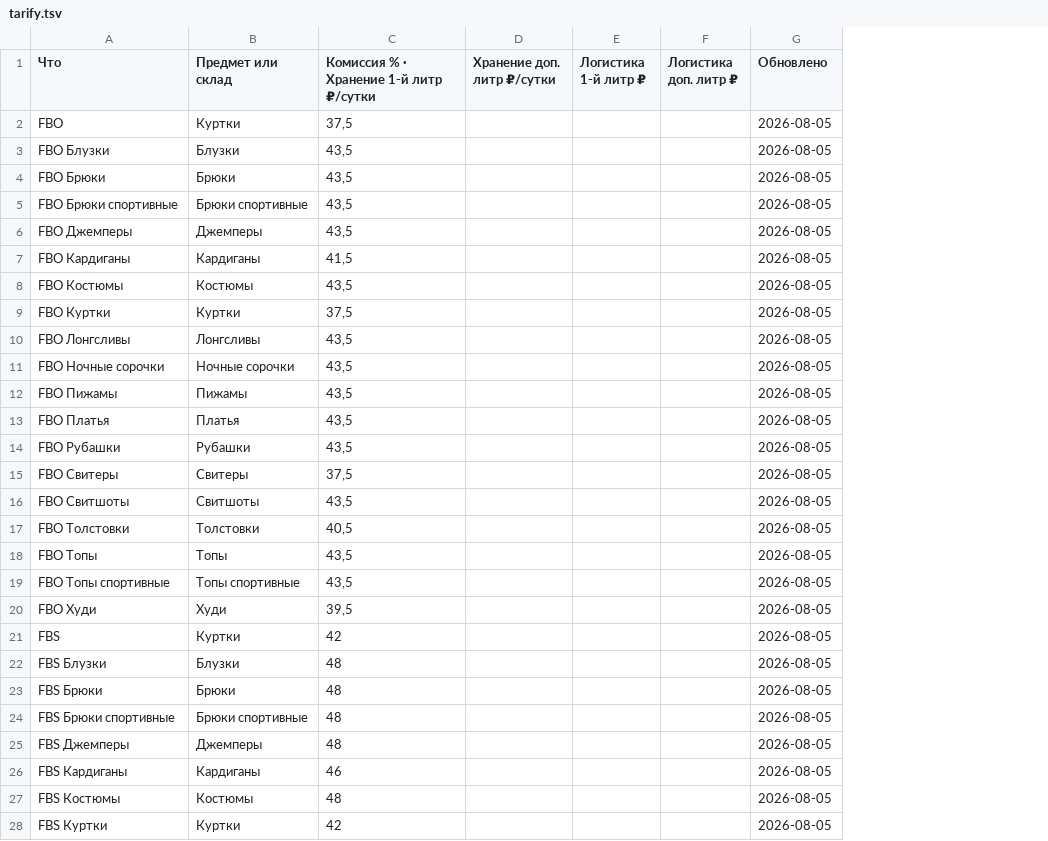
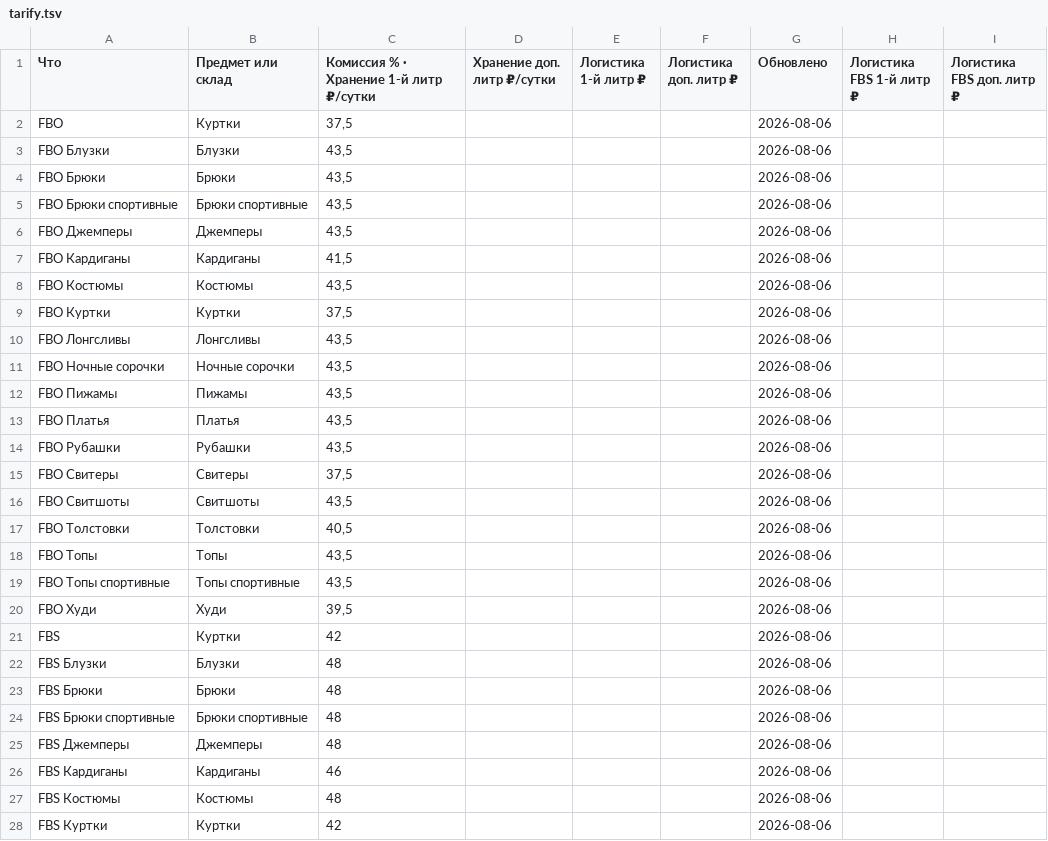
Before and after one commit to Ulban88/wb-tarify, a TSV file: tarify.tsv, drawn as a sheet; only a part is shown; the diff covers the shown part only; the diff names each change by its address in the sheet, - before the commit and + after, or states it on an @@ line.

```diff
--- a/tarify.tsv
+++ b/tarify.tsv
+column H (Логистика FBS 1-й литр ₽), empty
+column I (Логистика FBS доп. литр ₽), empty
-G2:G28 (Обновлено): 2026-08-05
+G2:G28 (Обновлено): 2026-08-06
```
Also changed, not shown: 89 edited cells elsewhere in this file, 1 other file.
